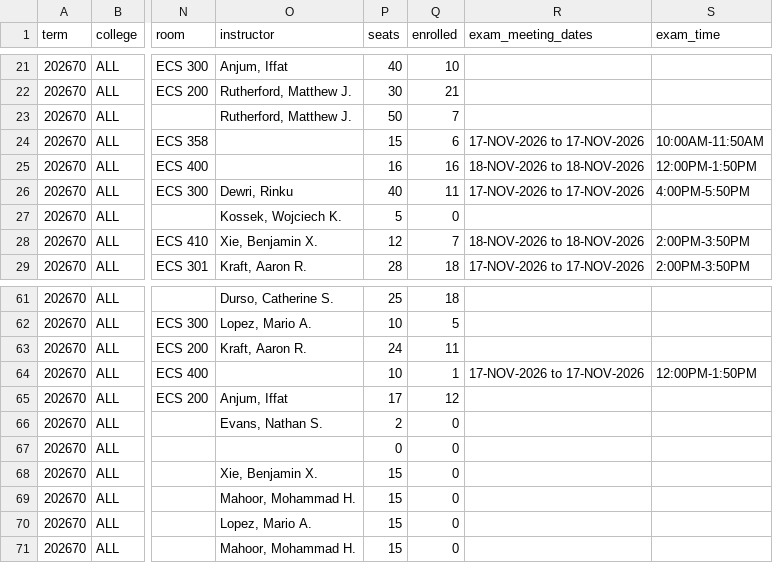
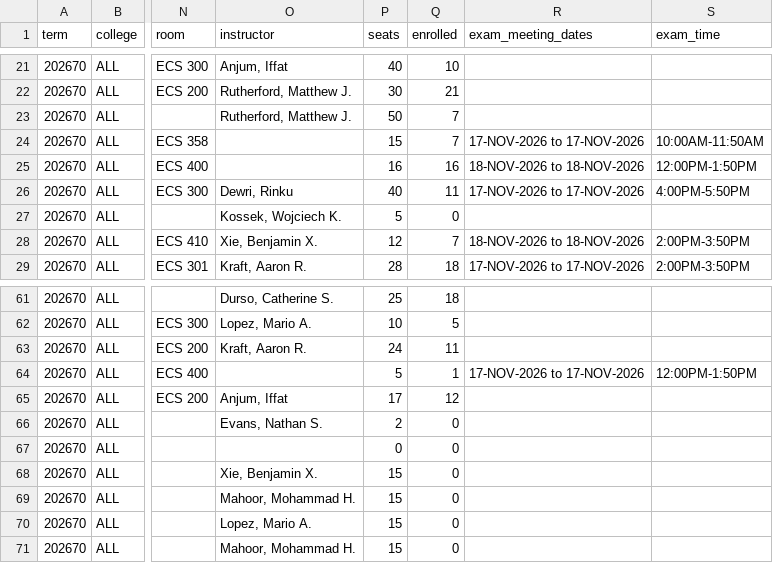
Before and after one commit to alexanderlewisstevens/course_data, a CSV file: data/course_COMP_202670.csv, drawn as a sheet; only a part is shown, gaps mark what is left out; the diff names each change by its address in the sheet, - before the commit and + after, or states it on an @@ line.

```diff
--- a/data/course_COMP_202670.csv
+++ b/data/course_COMP_202670.csv
-Q24 (enrolled): 6
+Q24 (enrolled): 7
-P64 (seats): 10
+P64 (seats): 5
```
Also changed, not shown: 6 other files.
